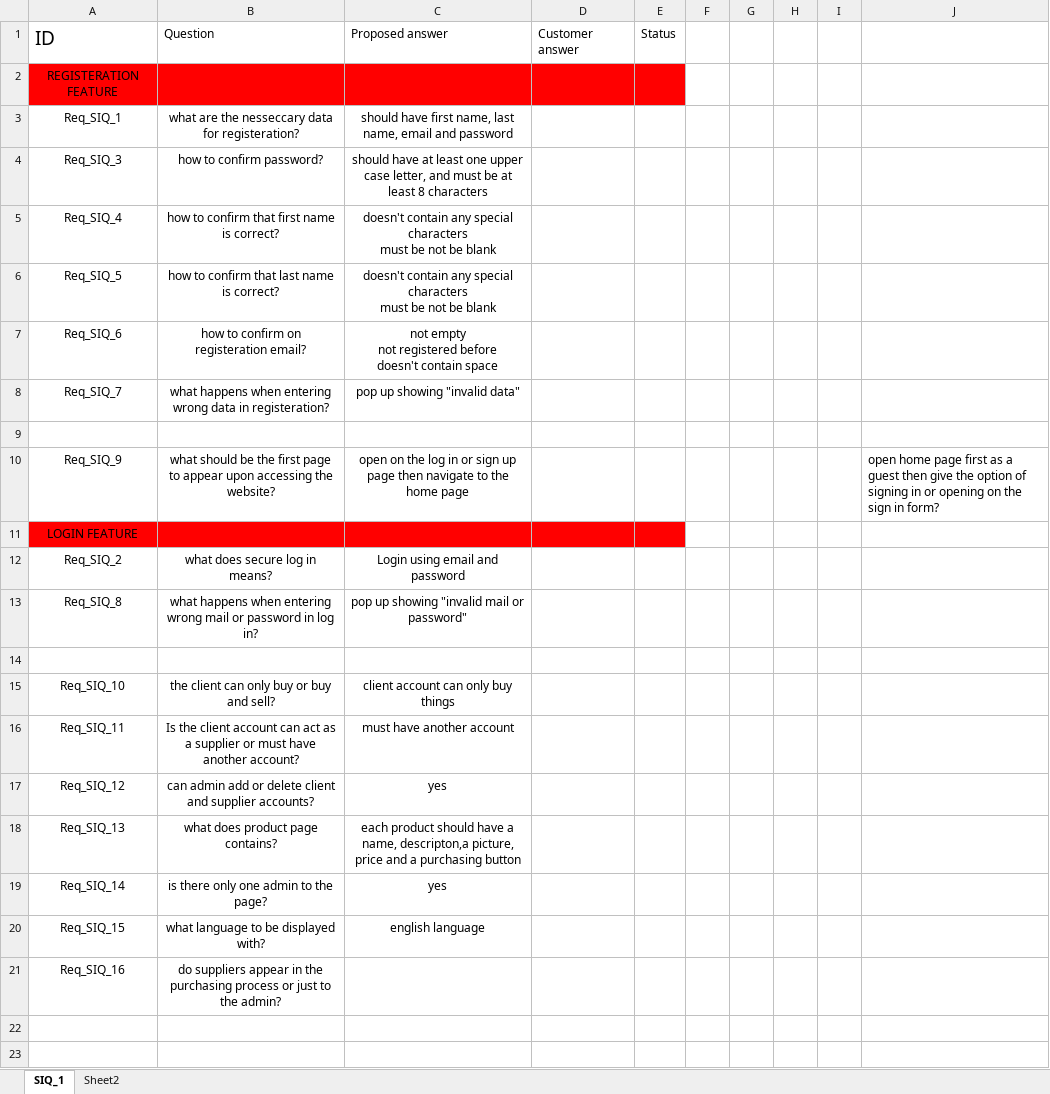
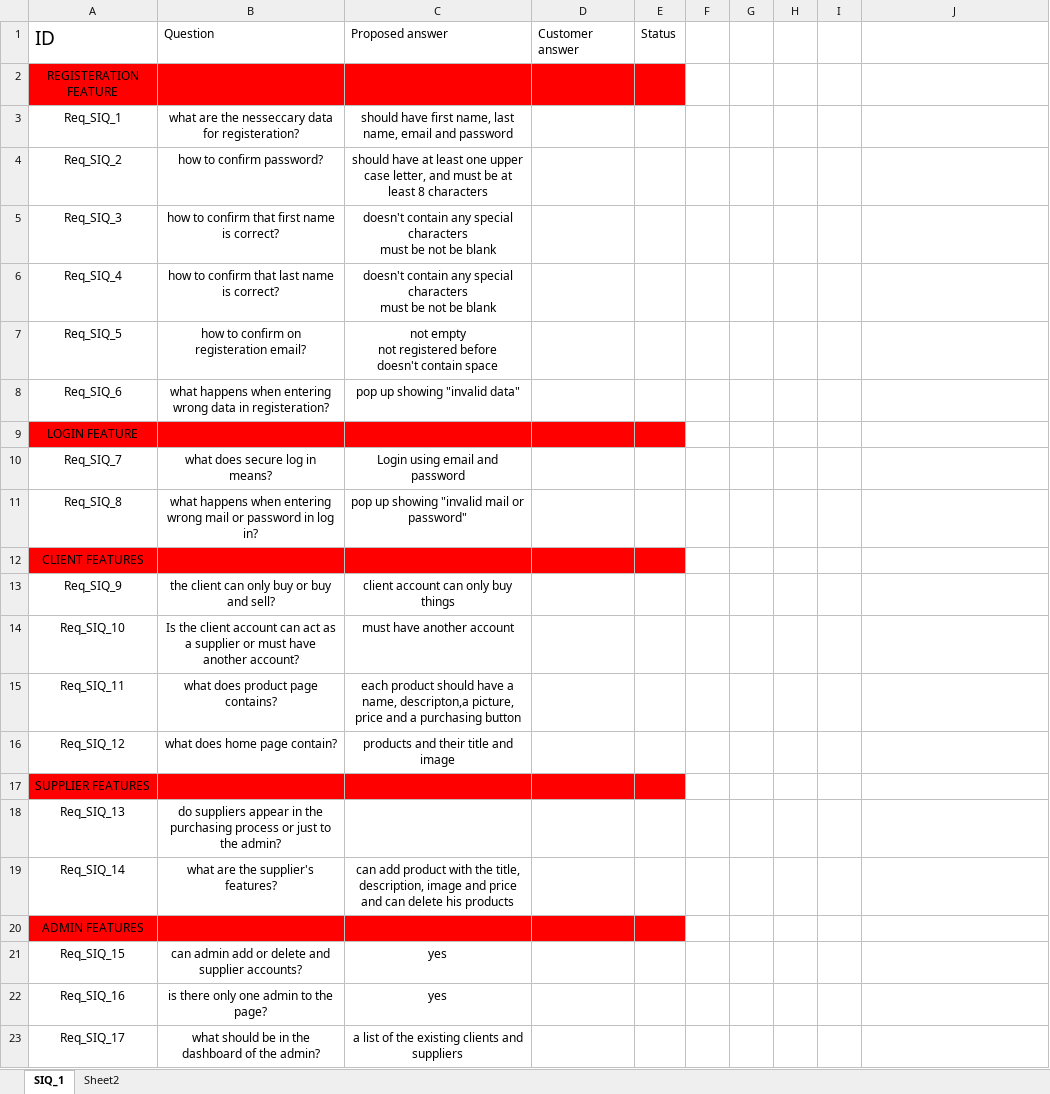
Before and after one commit to Mario14802/iti-Config-managment, an Excel workbook: SIQs.xlsx, sheet SIQ_1, drawn as a sheet; only a part is shown; values as stored, in another font and other column widths than the file's, no borders; table styles not drawn; removed rows and columns are numbered as before the commit, all else as after; ↵ is a line break in a cell; the diff covers the shown part only; the diff names each change by its address in the sheet, - before the commit and + after, or states it on an @@ line.

Commit message:
edited siqs khalena nekhlas

```diff
--- a/SIQs.xlsx (sheet SIQ_1)
+++ b/SIQs.xlsx (sheet SIQ_1)
+row 4: Req_SIQ_2 | how to confirm password? | should have at least one upper case letter, and must be at least 8 characters
-B5: how to confirm password?
+B5: how to confirm that first name is correct?
-C5: should have at least one upper case letter, and must be at least 8 characters
+C5: doesn't contain any special characters ↵ must be not be blank
-B6: how to confirm that first name is correct?
+B6: how to confirm that last name is correct?
-B7: how to confirm that last name is correct?
+B7: how to confirm on registeration email?
-C7: doesn't contain any special characters ↵ must be not be blank
+C7: not empty ↵ not registered before ↵ doesn't contain space
-B8: how to confirm on registeration email?
+B8: what happens when entering wrong data in registeration?
-C8: not empty ↵ not registered before ↵ doesn't contain space
+C8: pop up showing "invalid data"
-row 8: Req_SIQ_7 | what happens when entering wrong data in registeration? | pop up showing "invalid data"
-row 9: (empty)
-row 10: Req_SIQ_9 | what should be the first page to appear upon accessing the website? | open on the log in or sign up page then navigate to the home page |  |  |  |  |  |  | open home page first as a guest then give the option of signing in or opening on the sign in form?
-A10: Req_SIQ_2
+A10: Req_SIQ_7
-A12: (empty)
+A12: CLIENT FEATURES
-A12:E12 fill: none
+A12:E12 fill: #FF0000
+row 13: Req_SIQ_9 | the client can only buy or buy and sell? | client account can only buy things
-B14: the client can only buy or buy and sell?
+B14: Is the client account can act as a supplier or must have another account?
-C14: client account can only buy things
+C14: must have another account
-B15: Is the client account can act as a supplier or must have another account?
+B15: what does product page contains?
-C15: must have another account
+C15: each product should have a name, descripton,a picture, price and a purchasing button
-B16: can admin add or delete client and supplier accounts?
+B16: what does home page contain?
-C16: yes
+C16: products and their title and image
+row 17: SUPPLIER FEATURES
-B18: what does product page contains?
+B18: do suppliers appear in the purchasing process or just to the admin?
-C18: each product should have a name, descripton,a picture, price and a purchasing button
+C18: (empty)
-B19: is there only one admin to the page?
+B19: what are the supplier's features?
-C19: yes
+C19: can add product with the title, description, image and price ↵ and can delete his products
+row 20: ADMIN FEATURES
-B21: what language to be displayed with?
+B21: can admin add or delete and supplier accounts?
-C21: english language
+C21: yes
-B22: do suppliers appear in the purchasing process or just to the admin?
+B22: is there only one admin to the page?
-C22: (empty)
+C22: yes
+row 23: Req_SIQ_17 | what should be in the dashboard of the admin? | a list of the existing clients and suppliers
```
Also changed, not shown: 4 added rows elsewhere in this sheet.
